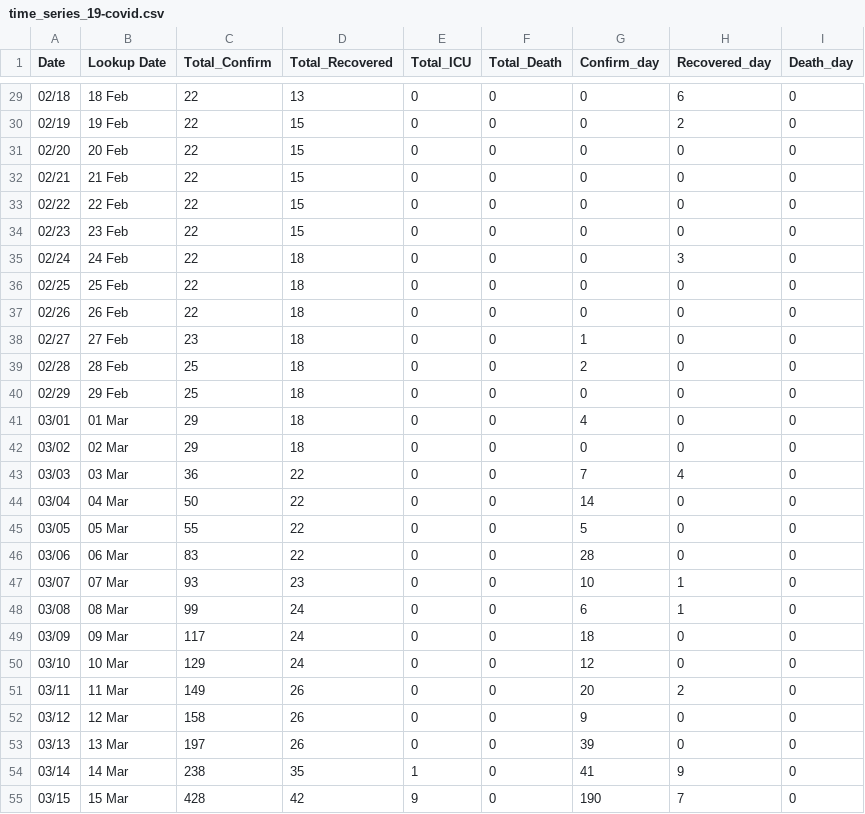
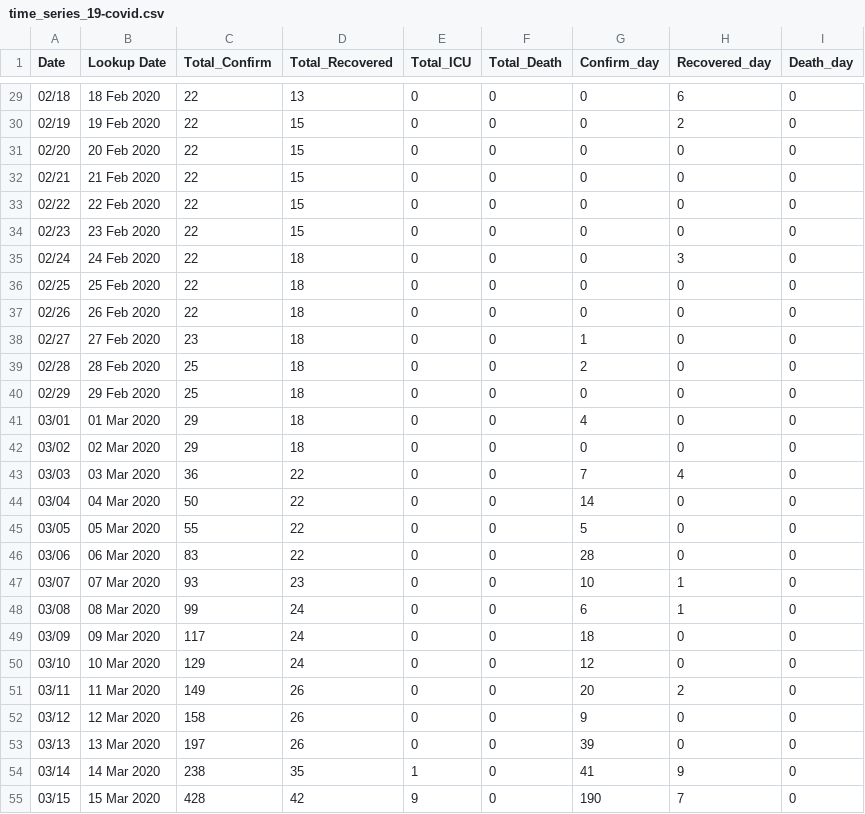
Before and after one commit to ideenrahmad/covid-19-data, a CSV file: time_series_19-covid.csv, drawn as a sheet; only a part is shown, gaps mark what is left out; the diff covers the shown part only.

```diff
--- a/time_series_19-covid.csv
+++ b/time_series_19-covid.csv
@@ -29,27 +29,27 @@ Date,Lookup Date,Total_Confirm,Total_Recovered,Total_ICU,Total_Death,Confirm_day
-02/18,18 Feb,22,13,0,0,0,6,0
-02/19,19 Feb,22,15,0,0,0,2,0
-02/20,20 Feb,22,15,0,0,0,0,0
-02/21,21 Feb,22,15,0,0,0,0,0
-02/22,22 Feb,22,15,0,0,0,0,0
-02/23,23 Feb,22,15,0,0,0,0,0
-02/24,24 Feb,22,18,0,0,0,3,0
-02/25,25 Feb,22,18,0,0,0,0,0
-02/26,26 Feb,22,18,0,0,0,0,0
-02/27,27 Feb,23,18,0,0,1,0,0
-02/28,28 Feb,25,18,0,0,2,0,0
-02/29,29 Feb,25,18,0,0,0,0,0
-03/01,01 Mar,29,18,0,0,4,0,0
-03/02,02 Mar,29,18,0,0,0,0,0
-03/03,03 Mar,36,22,0,0,7,4,0
-03/04,04 Mar,50,22,0,0,14,0,0
-03/05,05 Mar,55,22,0,0,5,0,0
-03/06,06 Mar,83,22,0,0,28,0,0
-03/07,07 Mar,93,23,0,0,10,1,0
-03/08,08 Mar,99,24,0,0,6,1,0
-03/09,09 Mar,117,24,0,0,18,0,0
-03/10,10 Mar,129,24,0,0,12,0,0
-03/11,11 Mar,149,26,0,0,20,2,0
-03/12,12 Mar,158,26,0,0,9,0,0
-03/13,13 Mar,197,26,0,0,39,0,0
-03/14,14 Mar,238,35,1,0,41,9,0
-03/15,15 Mar,428,42,9,0,190,7,0
+02/18,18 Feb 2020,22,13,0,0,0,6,0
+02/19,19 Feb 2020,22,15,0,0,0,2,0
+02/20,20 Feb 2020,22,15,0,0,0,0,0
+02/21,21 Feb 2020,22,15,0,0,0,0,0
+02/22,22 Feb 2020,22,15,0,0,0,0,0
+02/23,23 Feb 2020,22,15,0,0,0,0,0
+02/24,24 Feb 2020,22,18,0,0,0,3,0
+02/25,25 Feb 2020,22,18,0,0,0,0,0
+02/26,26 Feb 2020,22,18,0,0,0,0,0
+02/27,27 Feb 2020,23,18,0,0,1,0,0
+02/28,28 Feb 2020,25,18,0,0,2,0,0
+02/29,29 Feb 2020,25,18,0,0,0,0,0
+03/01,01 Mar 2020,29,18,0,0,4,0,0
+03/02,02 Mar 2020,29,18,0,0,0,0,0
+03/03,03 Mar 2020,36,22,0,0,7,4,0
+03/04,04 Mar 2020,50,22,0,0,14,0,0
+03/05,05 Mar 2020,55,22,0,0,5,0,0
+03/06,06 Mar 2020,83,22,0,0,28,0,0
+03/07,07 Mar 2020,93,23,0,0,10,1,0
+03/08,08 Mar 2020,99,24,0,0,6,1,0
+03/09,09 Mar 2020,117,24,0,0,18,0,0
+03/10,10 Mar 2020,129,24,0,0,12,0,0
+03/11,11 Mar 2020,149,26,0,0,20,2,0
+03/12,12 Mar 2020,158,26,0,0,9,0,0
+03/13,13 Mar 2020,197,26,0,0,39,0,0
+03/14,14 Mar 2020,238,35,1,0,41,9,0
+03/15,15 Mar 2020,428,42,9,0,190,7,0
```
Also changed, not shown: 35 edited cells elsewhere in this file.
